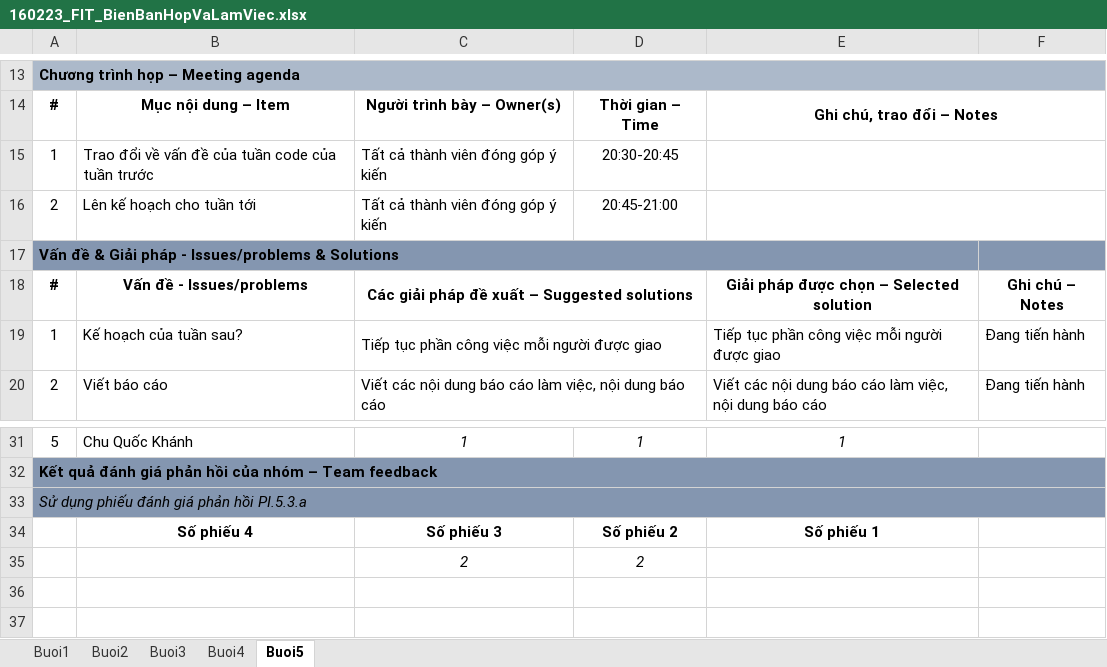
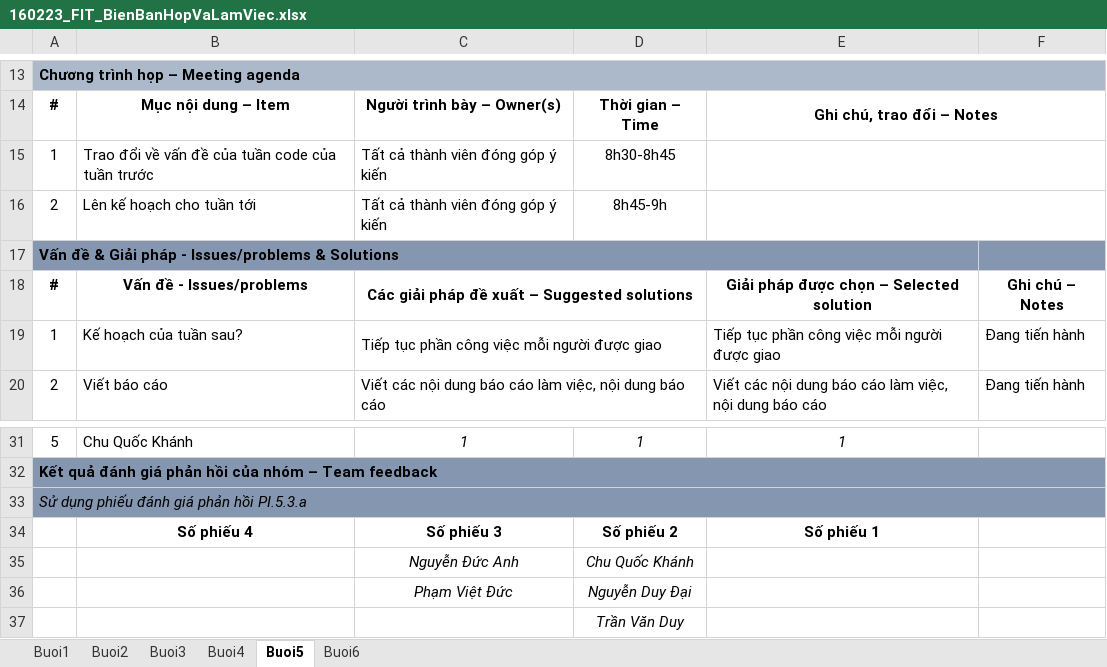
Before and after one commit to cquockhanh16/TTCSN-GROUP10, an Excel workbook: Documents/160223_FIT_BienBanHopVaLamViec.xlsx, sheet Buoi5, drawn as a sheet; only a part is shown, gaps mark what is left out; values as stored, in another font and other column widths than the file's, no borders; removed rows and columns are numbered as before the commit, all else as after; the diff names each change by its address in the sheet, - before the commit and + after, or states it on an @@ line.

```diff
--- a/Documents/160223_FIT_BienBanHopVaLamViec.xlsx (sheet Buoi5)
+++ b/Documents/160223_FIT_BienBanHopVaLamViec.xlsx (sheet Buoi5)
+sheet tab: Buoi6
-D15: 20:30-20:45
+D15: 8h30-8h45
-D16: 20:45-21:00
+D16: 8h45-9h
-row 35:  |  | 2 | 2
+row 35:  |  | Nguyễn Đức Anh | Chu Quốc Khánh
+row 36:  |  | Phạm Việt Đức | Nguyễn Duy Đại
+row 37:  |  |  | Trần Văn Duy
```
Also changed, not shown: sheet Buoi4, sheet Buoi2, sheet Buoi3, sheet Buoi1, Documents/1603223_FIT_LinkVideoMinhChung.xlsx, 3 other files.
